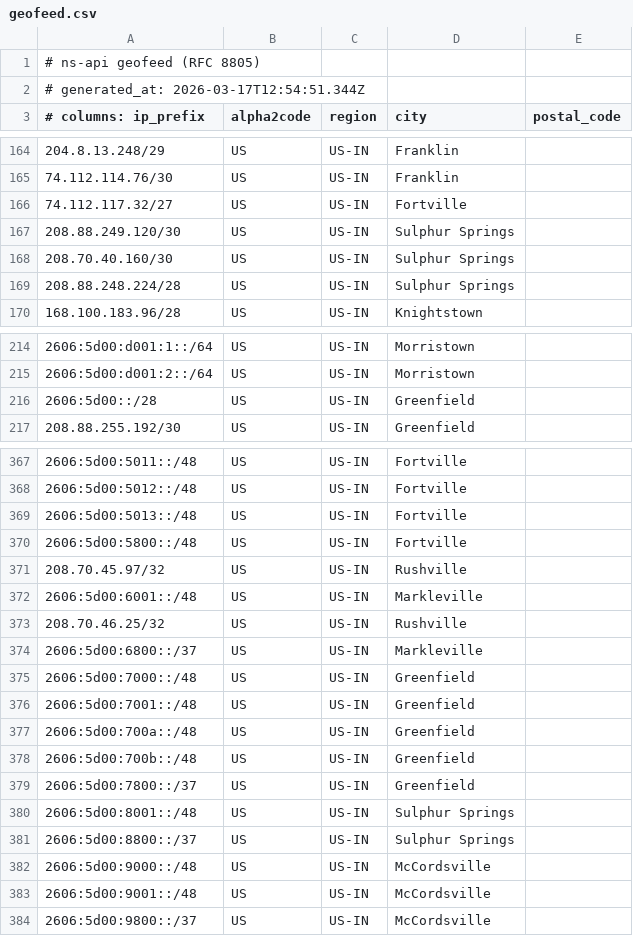
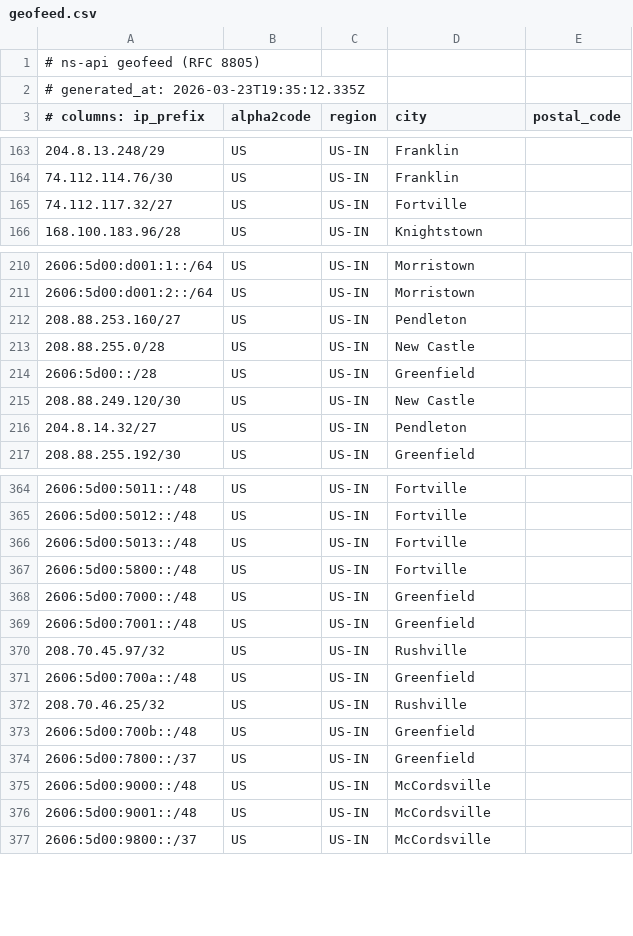
Before and after one commit to NineStar-Connect/ns-geoip, a CSV file: geofeed.csv, drawn as a sheet; only a part is shown, gaps mark what is left out; the diff covers the shown part only.

```diff
--- a/geofeed.csv
+++ b/geofeed.csv
@@ -1,3 +1,3 @@
 # ns-api geofeed (RFC 8805)
-# generated_at: 2026-03-17T12:54:51.344Z
+# generated_at: 2026-03-23T19:35:12.335Z
 # columns: ip_prefix,alpha2code,region,city,postal_code
@@ -166,5 +165,2 @@
 74.112.117.32/27,US,US-IN,Fortville,
-208.88.249.120/30,US,US-IN,Sulphur Springs,
-208.70.40.160/30,US,US-IN,Sulphur Springs,
-208.88.248.224/28,US,US-IN,Sulphur Springs,
 168.100.183.96/28,US,US-IN,Knightstown,
@@ -215,3 +211,7 @@
 2606:5d00:d001:2::/64,US,US-IN,Morristown,
+208.88.253.160/27,US,US-IN,Pendleton,
+208.88.255.0/28,US,US-IN,New Castle,
 2606:5d00::/28,US,US-IN,Greenfield,
+208.88.249.120/30,US,US-IN,New Castle,
+204.8.14.32/27,US,US-IN,Pendleton,
 208.88.255.192/30,US,US-IN,Greenfield,
@@ -370,13 +367,9 @@
 2606:5d00:5800::/48,US,US-IN,Fortville,
-208.70.45.97/32,US,US-IN,Rushville,
-2606:5d00:6001::/48,US,US-IN,Markleville,
-208.70.46.25/32,US,US-IN,Rushville,
-2606:5d00:6800::/37,US,US-IN,Markleville,
 2606:5d00:7000::/48,US,US-IN,Greenfield,
 2606:5d00:7001::/48,US,US-IN,Greenfield,
+208.70.45.97/32,US,US-IN,Rushville,
 2606:5d00:700a::/48,US,US-IN,Greenfield,
+208.70.46.25/32,US,US-IN,Rushville,
 2606:5d00:700b::/48,US,US-IN,Greenfield,
 2606:5d00:7800::/37,US,US-IN,Greenfield,
-2606:5d00:8001::/48,US,US-IN,Sulphur Springs,
-2606:5d00:8800::/37,US,US-IN,Sulphur Springs,
 2606:5d00:9000::/48,US,US-IN,McCordsville,
```
Also changed, not shown: 11 added rows, 8 removed rows, 42 moved rows and 6 edited cells elsewhere in this file.
